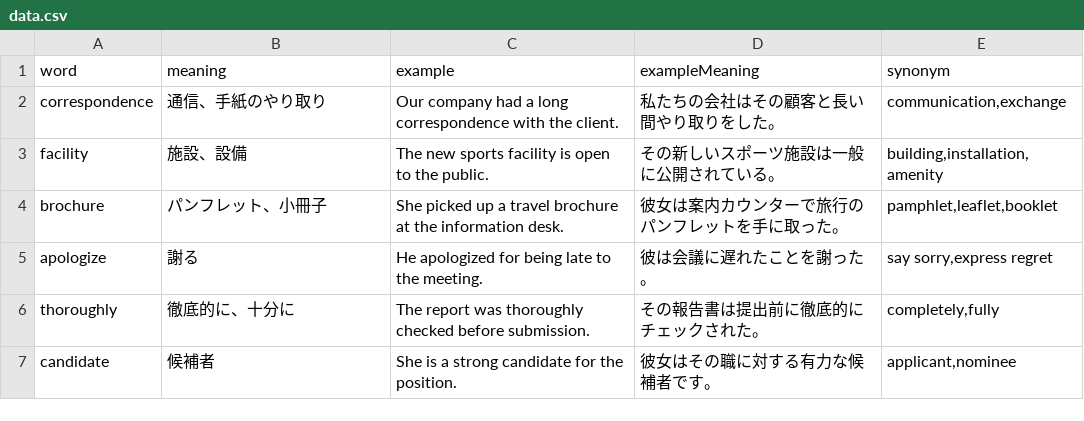
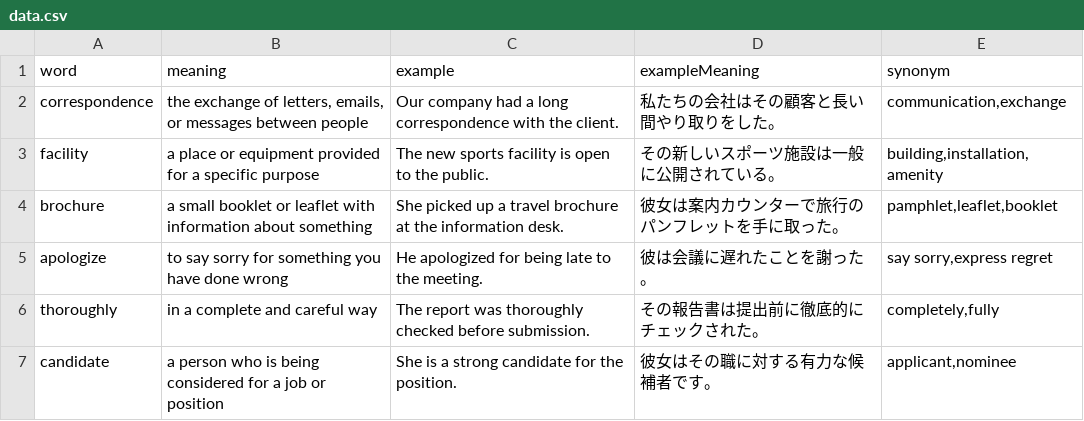
Before and after one commit to linkevery2s/englishword, a CSV file: data.csv, drawn as a sheet.

Commit message:
data.csv を更新

```diff
--- a/data.csv
+++ b/data.csv
@@ -1,7 +1,7 @@
 "word","meaning","example","exampleMeaning","synonym"
-"correspondence","通信、手紙のやり取り","Our company had a long correspondence with the client.","私たちの会社はその顧客と長い間やり取りをした。","communication,exchange"
-"facility","施設、設備","The new sports facility is open to the public.","その新しいスポーツ施設は一般に公開されている。","building,installation,amenity"
-"brochure","パンフレット、小冊子","She picked up a travel brochure at the information desk.","彼女は案内カウンターで旅行のパンフレットを手に取った。","pamphlet,leaflet,booklet"
-"apologize","謝る","He apologized for being late to the meeting.","彼は会議に遅れたことを謝った。","say sorry,express regret"
-"thoroughly","徹底的に、十分に","The report was thoroughly checked before submission.","その報告書は提出前に徹底的にチェックされた。","completely,fully"
-"candidate","候補者","She is a strong candidate for the position.","彼女はその職に対する有力な候補者です。","applicant,nominee"
+"correspondence","the exchange of letters, emails, or messages between people","Our company had a long correspondence with the client.","私たちの会社はその顧客と長い間やり取りをした。","communication,exchange"
+"facility","a place or equipment provided for a specific purpose","The new sports facility is open to the public.","その新しいスポーツ施設は一般に公開されている。","building,installation,amenity"
+"brochure","a small booklet or leaflet with information about something","She picked up a travel brochure at the information desk.","彼女は案内カウンターで旅行のパンフレットを手に取った。","pamphlet,leaflet,booklet"
+"apologize","to say sorry for something you have done wrong","He apologized for being late to the meeting.","彼は会議に遅れたことを謝った。","say sorry,express regret"
+"thoroughly","in a complete and careful way","The report was thoroughly checked before submission.","その報告書は提出前に徹底的にチェックされた。","completely,fully"
+"candidate","a person who is being considered for a job or position","She is a strong candidate for the position.","彼女はその職に対する有力な候補者です。","applicant,nominee"
```
